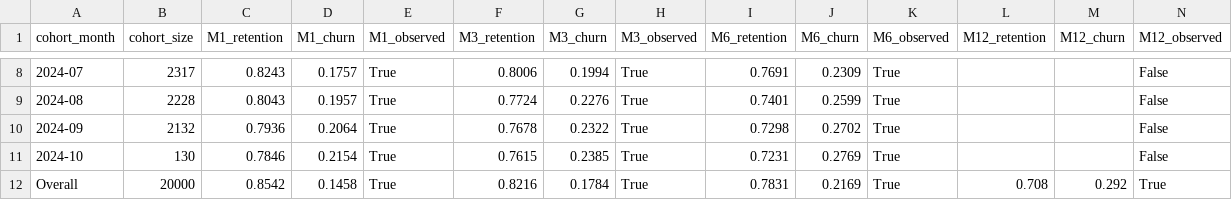
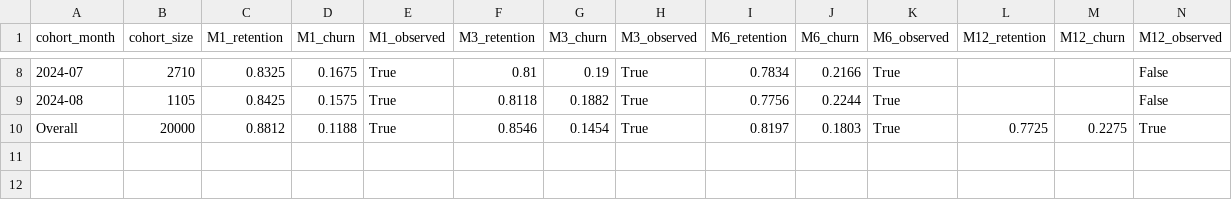
Before and after one commit to neibler/customer-churn-retention-system, a CSV file: results/cohort_milestones.csv, drawn as a sheet; only a part is shown, gaps mark what is left out; the diff covers the shown part only.

```diff
--- a/results/cohort_milestones.csv
+++ b/results/cohort_milestones.csv
@@ -8,5 +8,3 @@ cohort_month,cohort_size,M1_retention,M1_churn,M1_observed,M3_retention,M3_churn
-2024-07,2317,0.8243,0.1757,True,0.8006,0.1994,True,0.7691,0.2309,True,,,False
-2024-08,2228,0.8043,0.1957,True,0.7724,0.2276,True,0.7401,0.2599,True,,,False
-2024-09,2132,0.7936,0.2064,True,0.7678,0.2322,True,0.7298,0.2702,True,,,False
-2024-10,130,0.7846,0.2154,True,0.7615,0.2385,True,0.7231,0.2769,True,,,False
-Overall,20000,0.8542,0.1458,True,0.8216,0.1784,True,0.7831,0.2169,True,0.708,0.292,True
+2024-07,2710,0.8325,0.1675,True,0.81,0.19,True,0.7834,0.2166,True,,,False
+2024-08,1105,0.8425,0.1575,True,0.8118,0.1882,True,0.7756,0.2244,True,,,False
+Overall,20000,0.8812,0.1188,True,0.8546,0.1454,True,0.8197,0.1803,True,0.7725,0.2275,True
```
Also changed, not shown: 58 edited cells elsewhere in this file, results/cohort_retention.csv, results/cohort_retention_milestones.csv, 8 other files.
